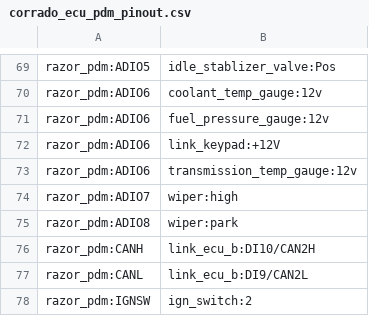
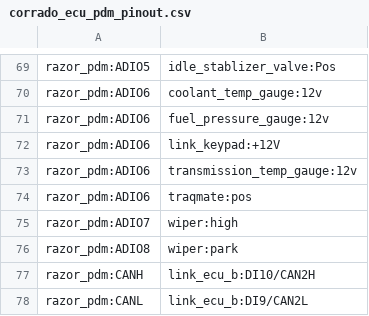
Before and after one commit to djhedges/corrado_wiring, a CSV file: corrado_ecu_pdm_pinout.csv, drawn as a sheet; only a part is shown, gaps mark what is left out; the shorter side is filled out with more unchanged rows.

```diff
--- a/corrado_ecu_pdm_pinout.csv
+++ b/corrado_ecu_pdm_pinout.csv
@@ -73,2 +73,3 @@ razor_pdm:ADIO6,link_keypad:+12V
 razor_pdm:ADIO6,transmission_temp_gauge:12v
+razor_pdm:ADIO6,traqmate:pos
 razor_pdm:ADIO7,wiper:high
```
Also changed, not shown: 7 other files.
